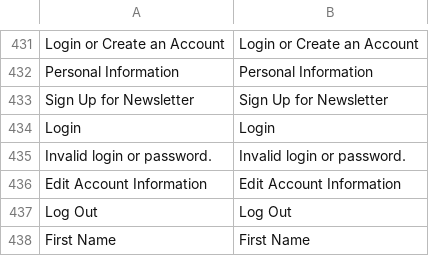
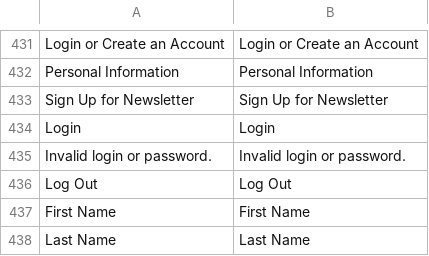
Before and after one commit to ilovebecherovka/dev.pizza-leopoli.lviv.ua, a CSV file: app/locale/uk_UA/Mage_Customer.csv, drawn as a sheet; only a part is shown, gaps mark what is left out; the shorter side is filled out with more unchanged rows; the diff names each change by its address in the sheet, - before the commit and + after, or states it on an @@ line.

```diff
--- a/app/locale/uk_UA/Mage_Customer.csv
+++ b/app/locale/uk_UA/Mage_Customer.csv
-row 436: Edit Account Information | Edit Account Information
```
Also changed, not shown: app/locale/uk_UA/Mage_Newsletter.csv, app/locale/uk_UA/Mage_Review.csv, 5 other files.
